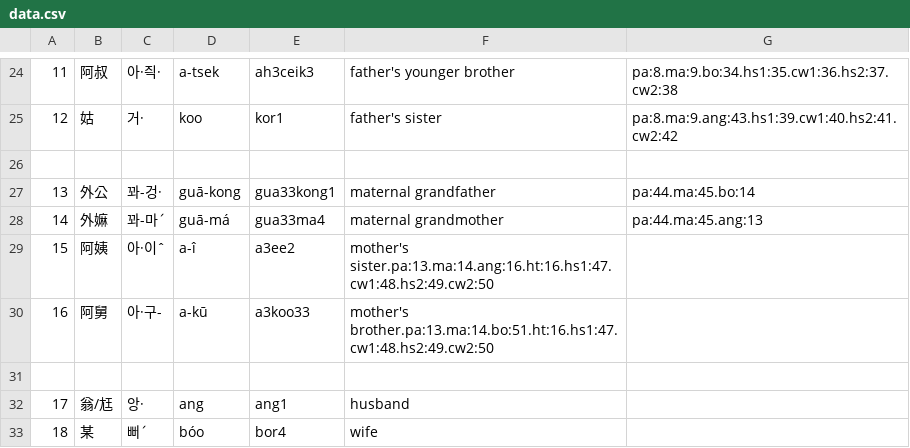
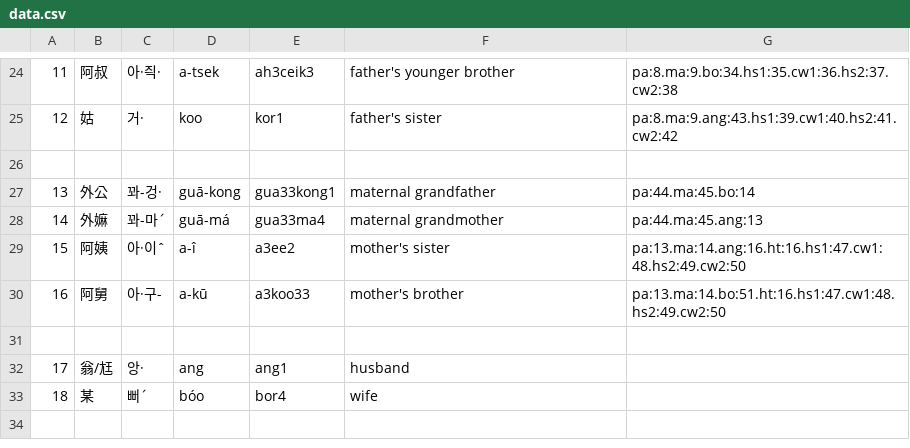
Before and after one commit to leechunhoe/pg-hokkien-database, a CSV file: data.csv, drawn as a sheet; only a part is shown, gaps mark what is left out; the shorter side is filled out with more unchanged rows.

```diff
--- a/data.csv
+++ b/data.csv
@@ -28,4 +28,4 @@
 14,外嫲,꽈-마ˊ,guā-má,gua33ma4,maternal grandmother,pa:44.ma:45.ang:13
-15,阿姨,아·이ˆ,a-î,a3ee2,mother's sister.pa:13.ma:14.ang:16.ht:16.hs1:47.cw1:48.hs2:49.cw2:50
-16,阿舅,아·구-,a-kū,a3koo33,mother's brother.pa:13.ma:14.bo:51.ht:16.hs1:47.cw1:48.hs2:49.cw2:50
+15,阿姨,아·이ˆ,a-î,a3ee2,mother's sister,pa:13.ma:14.ang:16.ht:16.hs1:47.cw1:48.hs2:49.cw2:50
+16,阿舅,아·구-,a-kū,a3koo33,mother's brother,pa:13.ma:14.bo:51.ht:16.hs1:47.cw1:48.hs2:49.cw2:50
 
```
Also changed, not shown: 2 other files.
